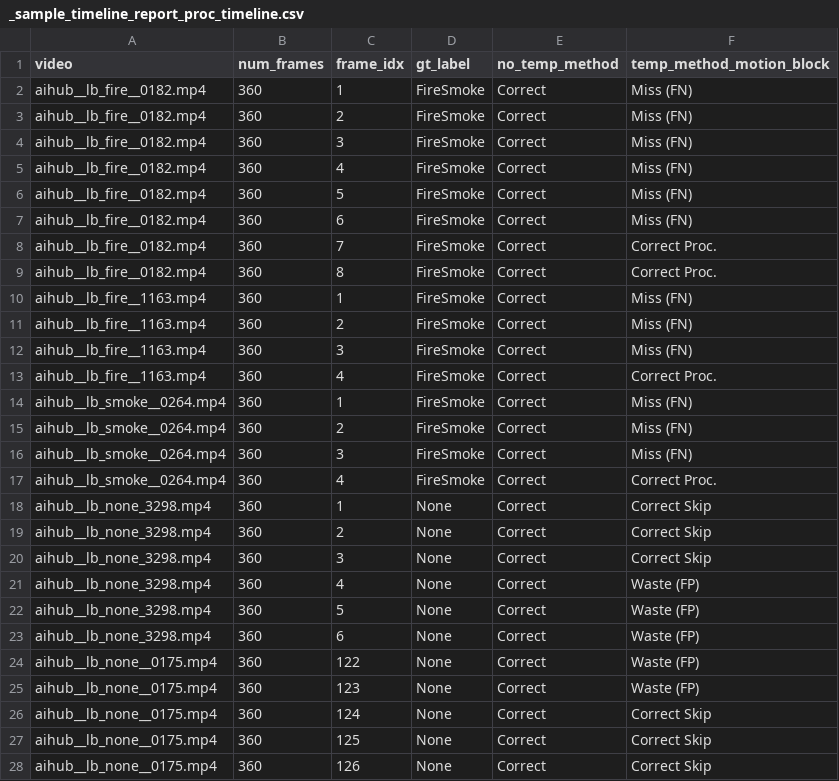
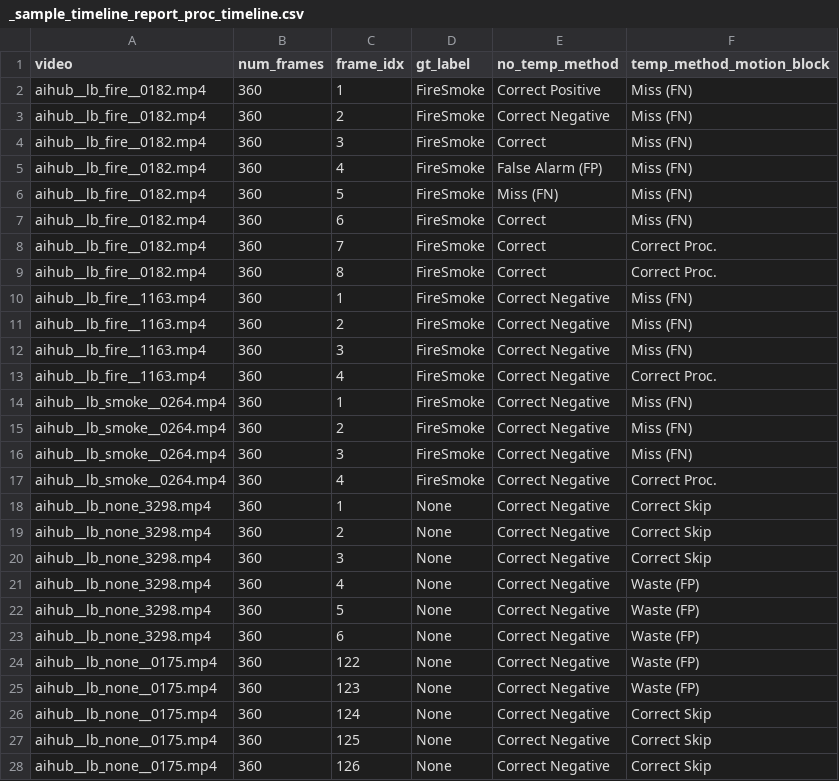
Before and after one commit to hahv/paper2_main, a CSV file: src/results/timeline/_sample_timeline_report_proc_timeline.csv, drawn as a sheet; only a part is shown; the diff covers the shown part only.

Commit message:
[timeline] update for <True> False alarm and Miss rate calculation

```diff
--- a/src/results/timeline/_sample_timeline_report_proc_timeline.csv
+++ b/src/results/timeline/_sample_timeline_report_proc_timeline.csv
@@ -1,7 +1,7 @@
 video;num_frames;frame_idx;gt_label;no_temp_method;temp_method_motion_block
-aihub__lb_fire__0182.mp4;360;1;FireSmoke;Correct;Miss (FN)
-aihub__lb_fire__0182.mp4;360;2;FireSmoke;Correct;Miss (FN)
+aihub__lb_fire__0182.mp4;360;1;FireSmoke;Correct Positive;Miss (FN)
+aihub__lb_fire__0182.mp4;360;2;FireSmoke;Correct Negative;Miss (FN)
 aihub__lb_fire__0182.mp4;360;3;FireSmoke;Correct;Miss (FN)
-aihub__lb_fire__0182.mp4;360;4;FireSmoke;Correct;Miss (FN)
-aihub__lb_fire__0182.mp4;360;5;FireSmoke;Correct;Miss (FN)
+aihub__lb_fire__0182.mp4;360;4;FireSmoke;False Alarm (FP);Miss (FN)
+aihub__lb_fire__0182.mp4;360;5;FireSmoke;Miss (FN);Miss (FN)
 aihub__lb_fire__0182.mp4;360;6;FireSmoke;Correct;Miss (FN)
@@ -9,20 +9,20 @@ aihub__lb_fire__0182.mp4;360;7;FireSmoke;Correct;Correct Proc.
 aihub__lb_fire__0182.mp4;360;8;FireSmoke;Correct;Correct Proc.
-aihub__lb_fire__1163.mp4;360;1;FireSmoke;Correct;Miss (FN)
-aihub__lb_fire__1163.mp4;360;2;FireSmoke;Correct;Miss (FN)
-aihub__lb_fire__1163.mp4;360;3;FireSmoke;Correct;Miss (FN)
-aihub__lb_fire__1163.mp4;360;4;FireSmoke;Correct;Correct Proc.
-aihub__lb_smoke__0264.mp4;360;1;FireSmoke;Correct;Miss (FN)
-aihub__lb_smoke__0264.mp4;360;2;FireSmoke;Correct;Miss (FN)
-aihub__lb_smoke__0264.mp4;360;3;FireSmoke;Correct;Miss (FN)
-aihub__lb_smoke__0264.mp4;360;4;FireSmoke;Correct;Correct Proc.
-aihub__lb_none_3298.mp4;360;1;None;Correct;Correct Skip
-aihub__lb_none_3298.mp4;360;2;None;Correct;Correct Skip
-aihub__lb_none_3298.mp4;360;3;None;Correct;Correct Skip
-aihub__lb_none_3298.mp4;360;4;None;Correct;Waste (FP)
-aihub__lb_none_3298.mp4;360;5;None;Correct;Waste (FP)
-aihub__lb_none_3298.mp4;360;6;None;Correct;Waste (FP)
-aihub__lb_none__0175.mp4;360;122;None;Correct;Waste (FP)
-aihub__lb_none__0175.mp4;360;123;None;Correct;Waste (FP)
-aihub__lb_none__0175.mp4;360;124;None;Correct;Correct Skip
-aihub__lb_none__0175.mp4;360;125;None;Correct;Correct Skip
-aihub__lb_none__0175.mp4;360;126;None;Correct;Correct Skip
+aihub__lb_fire__1163.mp4;360;1;FireSmoke;Correct Negative;Miss (FN)
+aihub__lb_fire__1163.mp4;360;2;FireSmoke;Correct Negative;Miss (FN)
+aihub__lb_fire__1163.mp4;360;3;FireSmoke;Correct Negative;Miss (FN)
+aihub__lb_fire__1163.mp4;360;4;FireSmoke;Correct Negative;Correct Proc.
+aihub__lb_smoke__0264.mp4;360;1;FireSmoke;Correct Negative;Miss (FN)
+aihub__lb_smoke__0264.mp4;360;2;FireSmoke;Correct Negative;Miss (FN)
+aihub__lb_smoke__0264.mp4;360;3;FireSmoke;Correct Negative;Miss (FN)
+aihub__lb_smoke__0264.mp4;360;4;FireSmoke;Correct Negative;Correct Proc.
+aihub__lb_none_3298.mp4;360;1;None;Correct Negative;Correct Skip
+aihub__lb_none_3298.mp4;360;2;None;Correct Negative;Correct Skip
+aihub__lb_none_3298.mp4;360;3;None;Correct Negative;Correct Skip
+aihub__lb_none_3298.mp4;360;4;None;Correct Negative;Waste (FP)
+aihub__lb_none_3298.mp4;360;5;None;Correct Negative;Waste (FP)
+aihub__lb_none_3298.mp4;360;6;None;Correct Negative;Waste (FP)
+aihub__lb_none__0175.mp4;360;122;None;Correct Negative;Waste (FP)
+aihub__lb_none__0175.mp4;360;123;None;Correct Negative;Waste (FP)
+aihub__lb_none__0175.mp4;360;124;None;Correct Negative;Correct Skip
+aihub__lb_none__0175.mp4;360;125;None;Correct Negative;Correct Skip
+aihub__lb_none__0175.mp4;360;126;None;Correct Negative;Correct Skip
```
Also changed, not shown: 1 edited cell elsewhere in this file, 3 other files.
